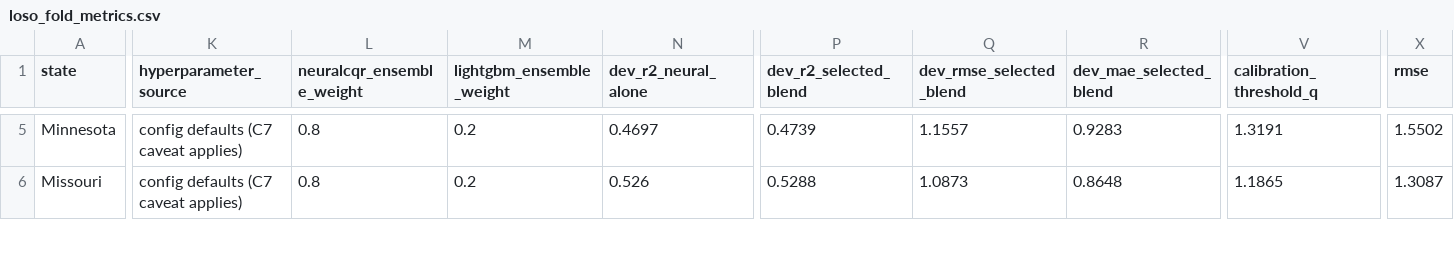
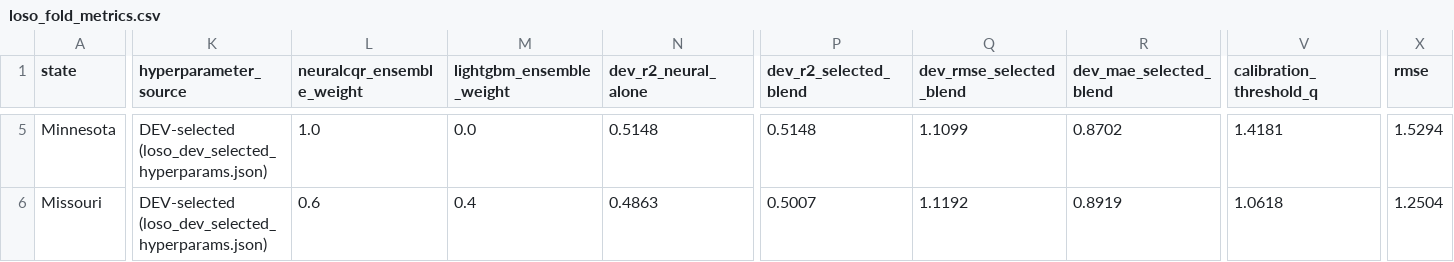
Before and after one commit to Karthikreddy1010/CropFusion, a CSV file: outputs_master/reports/loso_fold_metrics.csv, drawn as a sheet; only a part is shown, gaps mark what is left out; the diff covers the shown part only; the diff names each change by its address in the sheet, - before the commit and + after, or states it on an @@ line.

```diff
--- a/outputs_master/reports/loso_fold_metrics.csv
+++ b/outputs_master/reports/loso_fold_metrics.csv
-K5:K6 (hyperparameter_source): config defaults (C7 caveat applies)
+K5:K6 (hyperparameter_source): DEV-selected (loso_dev_selected_hyperparams.json)
-L5 (neuralcqr_ensemble_weight): 0.8
+L5 (neuralcqr_ensemble_weight): 1.0
-M5 (lightgbm_ensemble_weight): 0.2
+M5 (lightgbm_ensemble_weight): 0.0
-N5 (dev_r2_neural_alone): 0.4697
+N5 (dev_r2_neural_alone): 0.5148
-P5 (dev_r2_selected_blend): 0.4739
+P5 (dev_r2_selected_blend): 0.5148
-Q5 (dev_rmse_selected_blend): 1.1557
+Q5 (dev_rmse_selected_blend): 1.1099
-R5 (dev_mae_selected_blend): 0.9283
+R5 (dev_mae_selected_blend): 0.8702
-V5 (calibration_threshold_q): 1.3191
+V5 (calibration_threshold_q): 1.4181
-X5 (rmse): 1.5502
+X5 (rmse): 1.5294
-L6 (neuralcqr_ensemble_weight): 0.8
+L6 (neuralcqr_ensemble_weight): 0.6
-M6 (lightgbm_ensemble_weight): 0.2
+M6 (lightgbm_ensemble_weight): 0.4
-N6 (dev_r2_neural_alone): 0.526
+N6 (dev_r2_neural_alone): 0.4863
-P6 (dev_r2_selected_blend): 0.5288
+P6 (dev_r2_selected_blend): 0.5007
-Q6 (dev_rmse_selected_blend): 1.0873
+Q6 (dev_rmse_selected_blend): 1.1192
-R6 (dev_mae_selected_blend): 0.8648
+R6 (dev_mae_selected_blend): 0.8919
-V6 (calibration_threshold_q): 1.1865
+V6 (calibration_threshold_q): 1.0618
-X6 (rmse): 1.3087
+X6 (rmse): 1.2504
```
Also changed, not shown: 83 edited cells elsewhere in this file, outputs_master/reports/loso_calibration_diagnostics.csv, outputs_master/reports/loso_ensemble_weight_search.csv, 22 other files.
